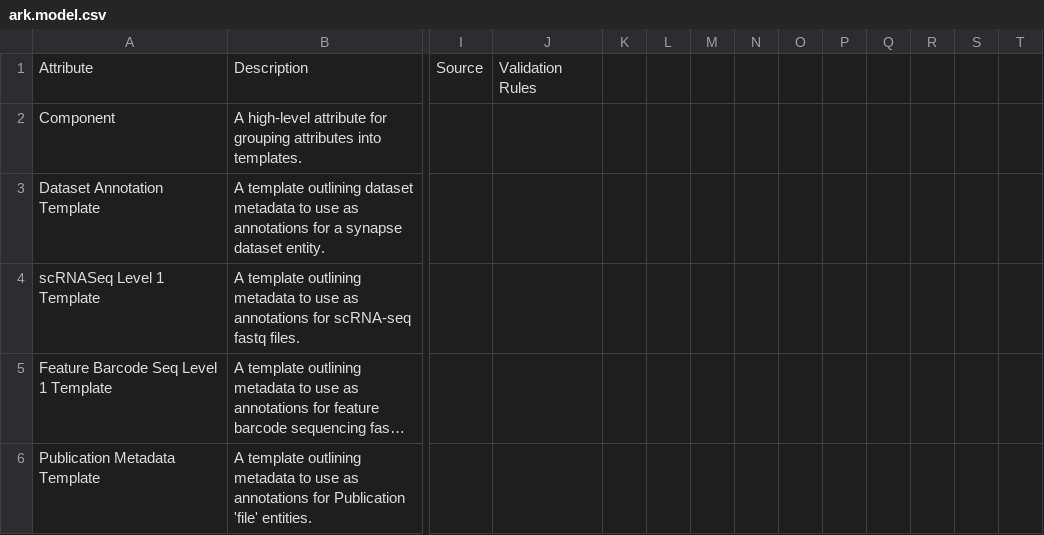
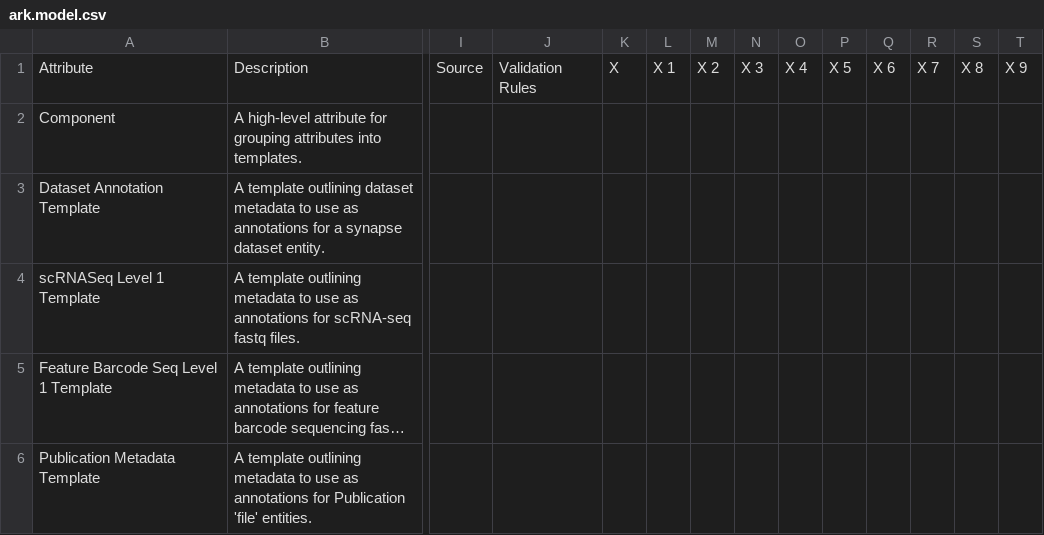
Before and after one commit to ARK-Portal/data_model, a CSV file: ark.model.csv, drawn as a sheet; only a part is shown, gaps mark what is left out; long unchanged cells end in …; the diff names each change by its address in the sheet, - before the commit and + after, or states it on an @@ line.

```diff
--- a/ark.model.csv
+++ b/ark.model.csv
-K1: (empty)
+K1: X
-L1: (empty)
+L1: X 1
-M1: (empty)
+M1: X 2
-N1: (empty)
+N1: X 3
-O1: (empty)
+O1: X 4
-P1: (empty)
+P1: X 5
-Q1: (empty)
+Q1: X 6
-R1: (empty)
+R1: X 7
-S1: (empty)
+S1: X 8
-T1: (empty)
+T1: X 9
```
